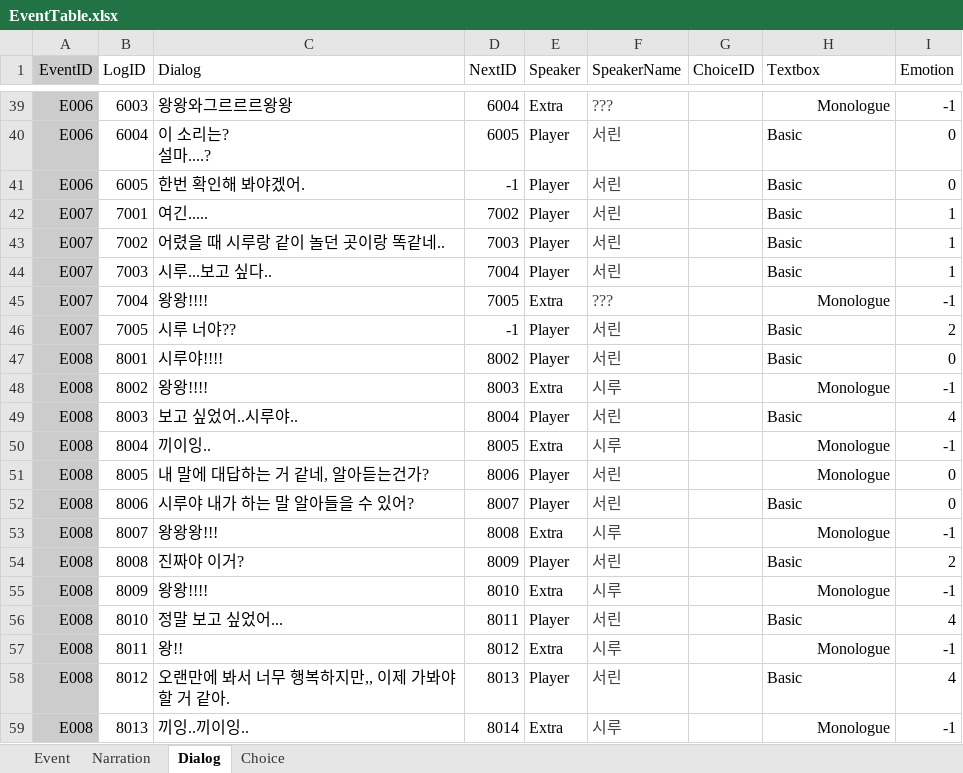
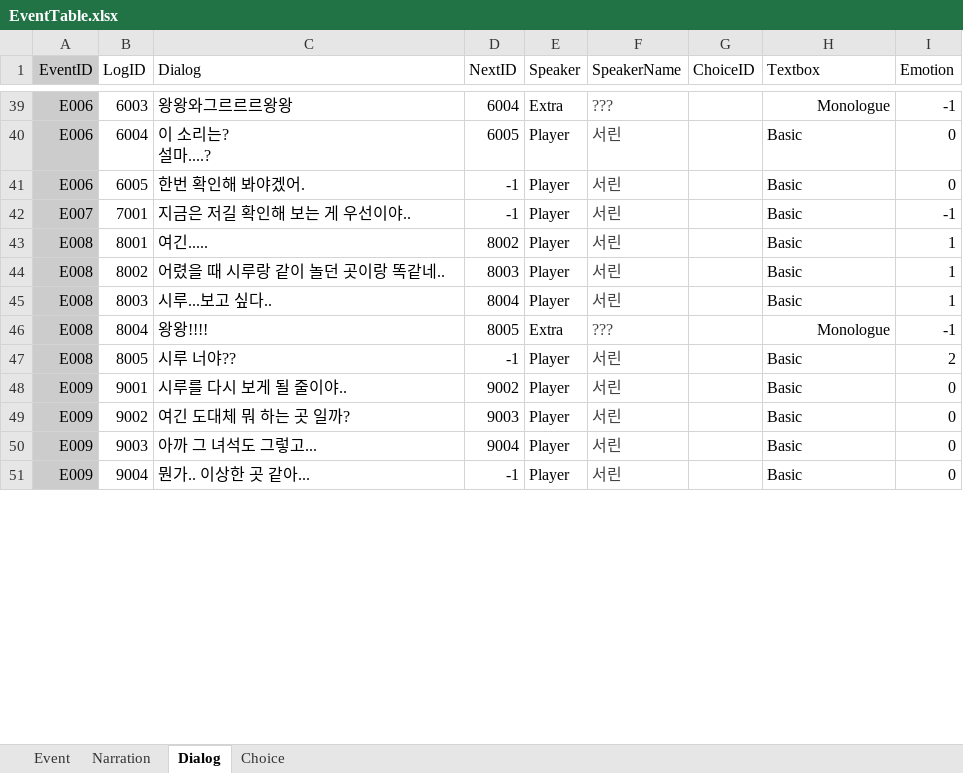
Before and after one commit to hyezzl/DreamDementor, an Excel workbook: Assets/02Script/Table/EventTable.xlsx, sheet Dialog, drawn as a sheet; only a part is shown, gaps mark what is left out; the shorter side is filled out with more unchanged rows; values as stored, in another font and other column widths than the file's, no borders; charts and pictures and table styles not drawn; removed rows and columns are numbered as before the commit, all else as after; the diff covers the shown part only; the diff names each change by its address in the sheet, - before the commit and + after, or states it on an @@ line.

```diff
--- a/Assets/02Script/Table/EventTable.xlsx (sheet Dialog)
+++ b/Assets/02Script/Table/EventTable.xlsx (sheet Dialog)
-C42 (Dialog): 여긴.....
+C42 (Dialog): 지금은 저길 확인해 보는 게 우선이야..
-D42 (NextID): 7002
+D42 (NextID): -1
-I42 (Emotion): 1
+I42 (Emotion): -1
-row 43: E007 | 7002 | 어렸을 때 시루랑 같이 놀던 곳이랑 똑같네.. | 7003 | Player | 서린 |  | Basic | 1
-row 44: E007 | 7003 | 시루...보고 싶다.. | 7004 | Player | 서린 |  | Basic | 1
-row 45: E007 | 7004 | 왕왕!!!! | 7005 | Extra | ??? |  | Monologue | -1
-row 46: E007 | 7005 | 시루 너야?? | -1 | Player | 서린 |  | Basic | 2
-C43 (Dialog): 시루야!!!!
+C43 (Dialog): 여긴.....
-I43 (Emotion): 0
+I43 (Emotion): 1
-C44 (Dialog): 왕왕!!!!
+C44 (Dialog): 어렸을 때 시루랑 같이 놀던 곳이랑 똑같네..
-E44 (Speaker): Extra
+E44 (Speaker): Player
-F44 (SpeakerName): 시루
+F44 (SpeakerName): 서린
-H44 (Textbox): Monologue
+H44 (Textbox): Basic
-H44 alignment: right
+H44 alignment: left
-I44 (Emotion): -1
+I44 (Emotion): 1
-C45 (Dialog): 보고 싶었어..시루야..
+C45 (Dialog): 시루...보고 싶다..
-I45 (Emotion): 4
+I45 (Emotion): 1
-C46 (Dialog): 끼이잉..
+C46 (Dialog): 왕왕!!!!
-F46 (SpeakerName): 시루
+F46 (SpeakerName): ???
-C47 (Dialog): 내 말에 대답하는 거 같네, 알아듣는건가?
+C47 (Dialog): 시루 너야??
-D47 (NextID): 8006
+D47 (NextID): -1
-H47 (Textbox): Monologue
+H47 (Textbox): Basic
-H47 alignment: right
+H47 alignment: left
-I47 (Emotion): 0
+I47 (Emotion): 2
-row 52: E008 | 8006 | 시루야 내가 하는 말 알아들을 수 있어? | 8007 | Player | 서린 |  | Basic | 0
-row 53: E008 | 8007 | 왕왕왕!!! | 8008 | Extra | 시루 |  | Monologue | -1
-row 54: E008 | 8008 | 진짜야 이거? | 8009 | Player | 서린 |  | Basic | 2
-row 55: E008 | 8009 | 왕왕!!!! | 8010 | Extra | 시루 |  | Monologue | -1
-row 56: E008 | 8010 | 정말 보고 싶었어... | 8011 | Player | 서린 |  | Basic | 4
-row 57: E008 | 8011 | 왕!! | 8012 | Extra | 시루 |  | Monologue | -1
-row 58: E008 | 8012 | 오랜만에 봐서 너무 행복하지만,, 이제 가봐야 할 거 같아. | 8013 | Player | 서린 |  | Basic | 4
-row 59: E008 | 8013 | 끼잉..끼이잉.. | 8014 | Extra | 시루 |  | Monologue | -1
```
Also changed, not shown: 6 added rows, 13 removed rows, 28 edited cells and cell formats elsewhere in this sheet, sheet Choice, sheet Event, formulas that keep their value, Assets/02Script/Table/NpcTable.xlsx, 41 other files.
